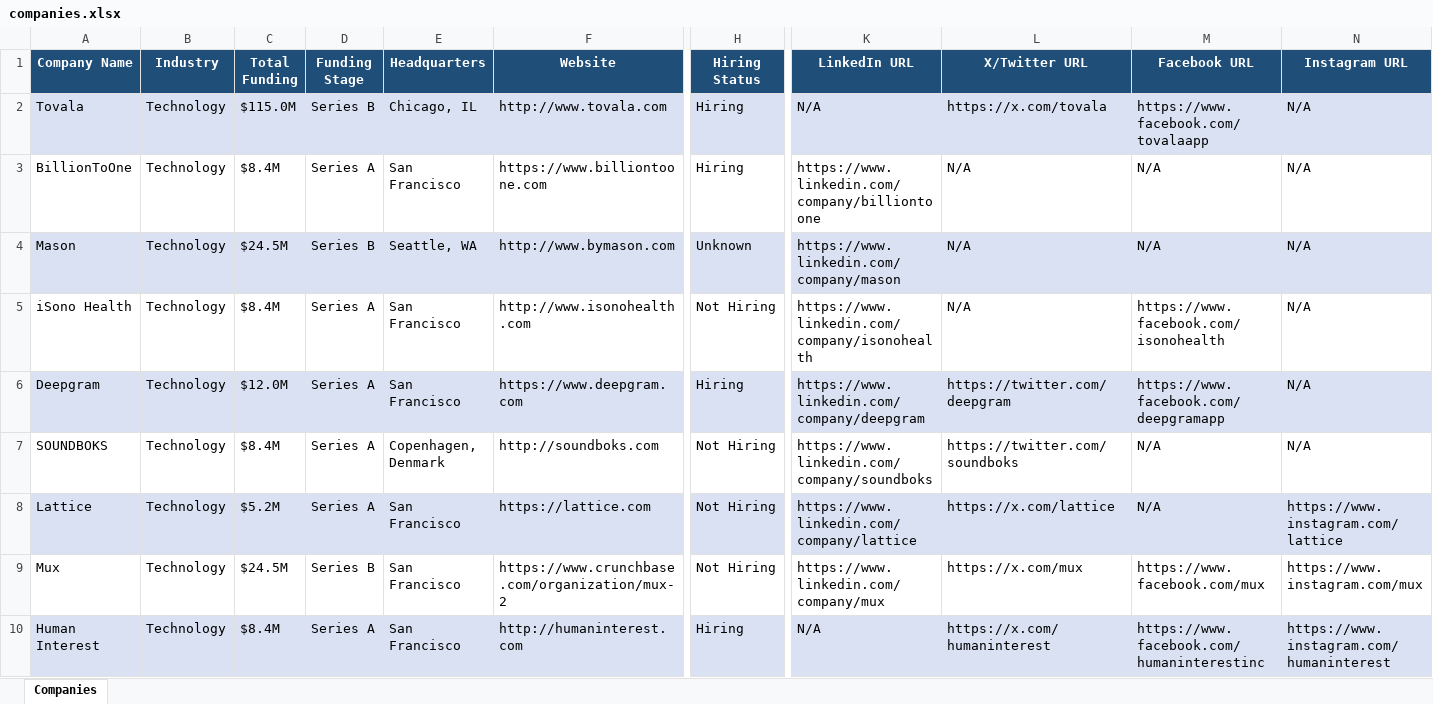
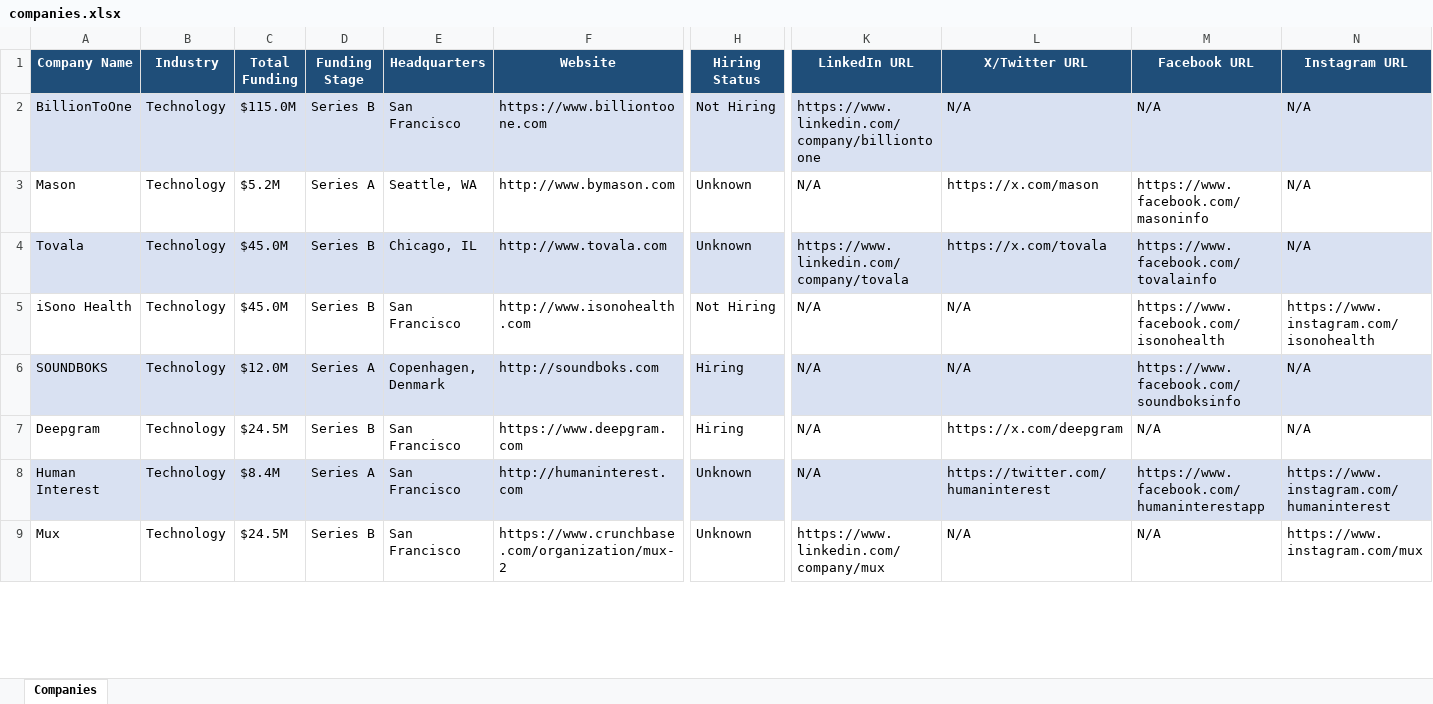
Before and after one commit to usergit535/talent_intelligence_project_2, an Excel workbook: output/companies.xlsx, sheet Companies, drawn as a sheet; only a part is shown, gaps mark what is left out; values as stored, in another font and other column widths than the file's, no borders; removed rows and columns are numbered as before the commit, all else as after; rows hold the shown columns only; the diff covers the shown part only; the diff names each change by its address in the sheet, - before the commit and + after, or states it on an @@ line.

```diff
--- a/output/companies.xlsx (sheet Companies)
+++ b/output/companies.xlsx (sheet Companies)
-row 2: Tovala | Technology | $115.0M | Series B | Chicago, IL | http://www.tovala.com | Hiring | N/A | https://x.com/tovala | https://www.facebook.com/tovalaapp | N/A
-A2:N2 fill: none
+A2:N2 fill: #D9E1F2
-C2 (Total Funding): $8.4M
+C2 (Total Funding): $115.0M
-D2 (Funding Stage): Series A
+D2 (Funding Stage): Series B
-H2 (Hiring Status): Hiring
+H2 (Hiring Status): Not Hiring
-A3:N3 fill: #D9E1F2
+A3:N3 fill: none
-C3 (Total Funding): $24.5M
+C3 (Total Funding): $5.2M
-D3 (Funding Stage): Series B
+D3 (Funding Stage): Series A
-K3 (LinkedIn URL): https://www.linkedin.com/company/mason
+K3 (LinkedIn URL): N/A
-L3 (X/Twitter URL): N/A
+L3 (X/Twitter URL): https://x.com/mason
-M3 (Facebook URL): N/A
+M3 (Facebook URL): https://www.facebook.com/masoninfo
+row 4: Tovala | Technology | $45.0M | Series B | Chicago, IL | http://www.tovala.com | Unknown | https://www.linkedin.com/company/tovala | https://x.com/tovala | https://www.facebook.com/tovalainfo | N/A
-C5 (Total Funding): $8.4M
+C5 (Total Funding): $45.0M
-D5 (Funding Stage): Series A
+D5 (Funding Stage): Series B
-K5 (LinkedIn URL): https://www.linkedin.com/company/isonohealth
+K5 (LinkedIn URL): N/A
-N5 (Instagram URL): N/A
+N5 (Instagram URL): https://www.instagram.com/isonohealth
-row 6: Deepgram | Technology | $12.0M | Series A | San Francisco | https://www.deepgram.com | Hiring | https://www.linkedin.com/company/deepgram | https://twitter.com/deepgram | https://www.facebook.com/deepgramapp | N/A
-A6:N6 fill: none
+A6:N6 fill: #D9E1F2
-C6 (Total Funding): $8.4M
+C6 (Total Funding): $12.0M
-H6 (Hiring Status): Not Hiring
+H6 (Hiring Status): Hiring
-K6 (LinkedIn URL): https://www.linkedin.com/company/soundboks
+K6 (LinkedIn URL): N/A
-L6 (X/Twitter URL): https://twitter.com/soundboks
+L6 (X/Twitter URL): N/A
-M6 (Facebook URL): N/A
+M6 (Facebook URL): https://www.facebook.com/soundboksinfo
-row 8: Lattice | Technology | $5.2M | Series A | San Francisco | https://lattice.com | Not Hiring | https://www.linkedin.com/company/lattice | https://x.com/lattice | N/A | https://www.instagram.com/lattice
-row 9: Mux | Technology | $24.5M | Series B | San Francisco | https://www.crunchbase.com/organization/mux-2 | Not Hiring | https://www.linkedin.com/company/mux | https://x.com/mux | https://www.facebook.com/mux | https://www.instagram.com/mux
+row 7: Deepgram | Technology | $24.5M | Series B | San Francisco | https://www.deepgram.com | Hiring | N/A | https://x.com/deepgram | N/A | N/A
-H8 (Hiring Status): Hiring
+H8 (Hiring Status): Unknown
-L8 (X/Twitter URL): https://x.com/humaninterest
+L8 (X/Twitter URL): https://twitter.com/humaninterest
-M8 (Facebook URL): https://www.facebook.com/humaninterestinc
+M8 (Facebook URL): https://www.facebook.com/humaninterestapp
+row 9: Mux | Technology | $24.5M | Series B | San Francisco | https://www.crunchbase.com/organization/mux-2 | Unknown | https://www.linkedin.com/company/mux | N/A | N/A | https://www.instagram.com/mux
```
Also changed, not shown: 8 added rows, 7 removed rows, 379 edited cells and cell formats elsewhere in this sheet, 1 other file.
